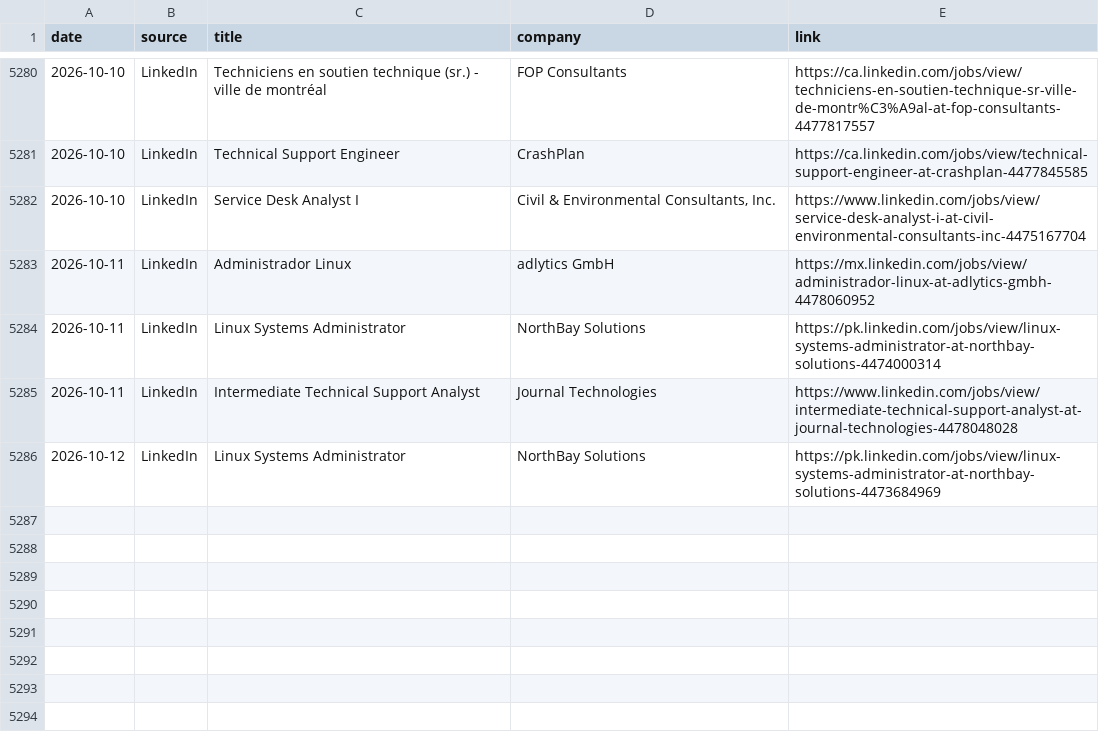
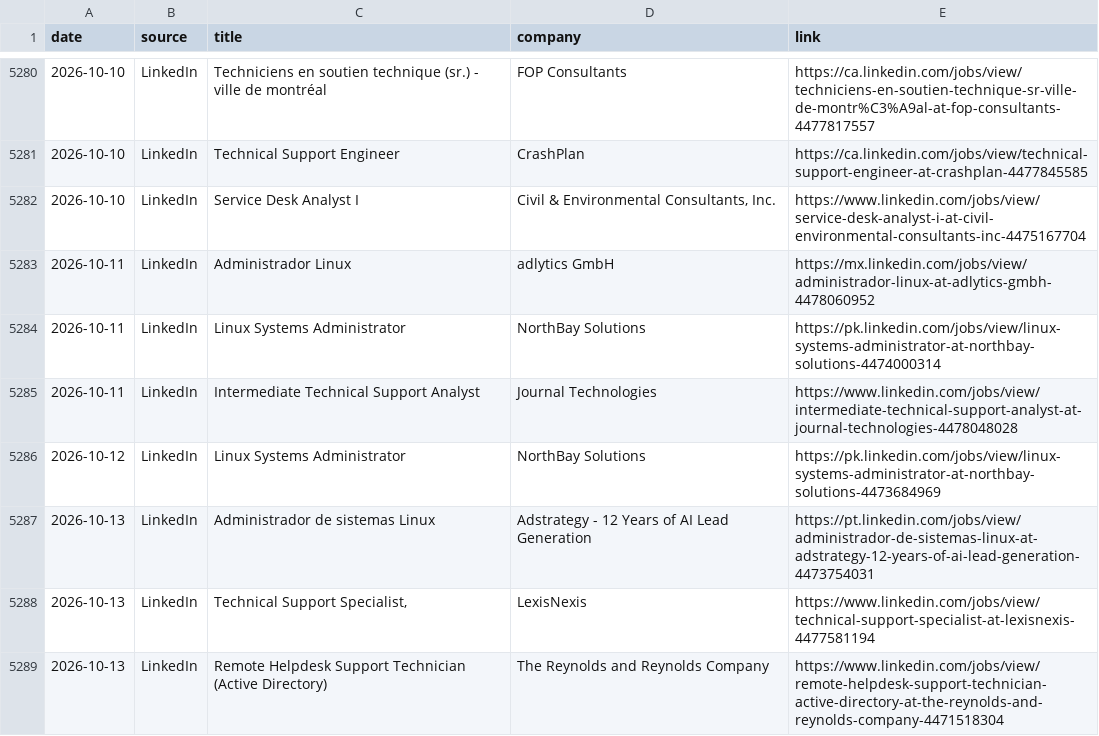
Before and after one commit to thiagofmendonca/smart-job-hunter, a CSV file: jobs.csv, drawn as a sheet; only a part is shown, gaps mark what is left out; the diff names each change by its address in the sheet, - before the commit and + after, or states it on an @@ line.

```diff
--- a/jobs.csv
+++ b/jobs.csv
+row 5287: 2026-10-13 | LinkedIn | Administrador de sistemas Linux | Adstrategy - 12 Years of AI Lead Generation | https://pt.linkedin.com/jobs/view/administrador-de-sistemas-linux-at-adstrategy-12-years-of-ai-lead-generation-4473754031
+row 5288: 2026-10-13 | LinkedIn | Technical Support Specialist, | LexisNexis | https://www.linkedin.com/jobs/view/technical-support-specialist-at-lexisnexis-4477581194
+row 5289: 2026-10-13 | LinkedIn | Remote Helpdesk Support Technician (Active Directory) | The Reynolds and Reynolds Company | https://www.linkedin.com/jobs/view/remote-helpdesk-support-technician-active-directory-at-the-reynolds-and-reynolds-company-4471518304
```
